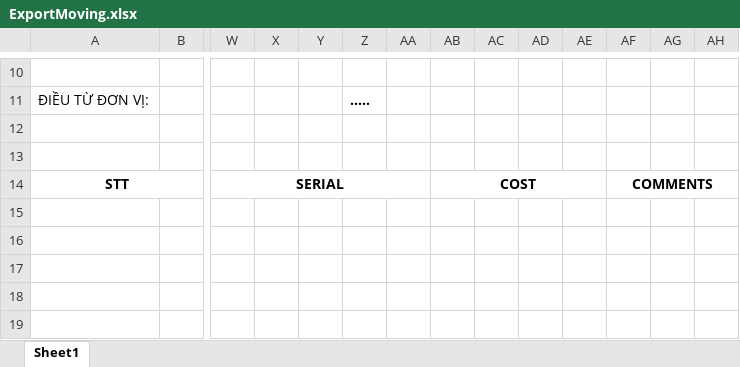
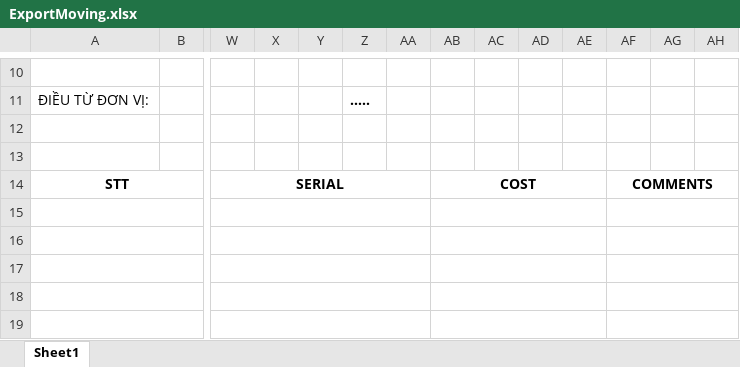
Before and after one commit to securitylong100/mesVT, an Excel workbook: CommonBasicApplicationForNidecMES/ExportMoving.xlsx, sheet Sheet1, drawn as a sheet; only a part is shown, gaps mark what is left out; values as stored, in another font and other column widths than the file's, no borders; the diff covers the shown part only; the diff names each change by its address in the sheet, - before the commit and + after, or states it on an @@ line.

Commit message:
fileexxport

```diff
--- a/CommonBasicApplicationForNidecMES/ExportMoving.xlsx (sheet Sheet1)
+++ b/CommonBasicApplicationForNidecMES/ExportMoving.xlsx (sheet Sheet1)
+A15:B15 merged
+W15:AA15 merged
+AB15:AE15 merged
+AF15:AJ15 merged
+A16:B16 merged
+W16:AA16 merged
+AB16:AE16 merged
+AF16:AJ16 merged
+A17:B17 merged
+W17:AA17 merged
+AB17:AE17 merged
+AF17:AJ17 merged
+A18:B18 merged
+W18:AA18 merged
+AB18:AE18 merged
+AF18:AJ18 merged
+A19:B19 merged
+W19:AA19 merged
+AB19:AE19 merged
+AF19:AJ19 merged
```
Also changed, not shown: merged cells elsewhere in this sheet.
